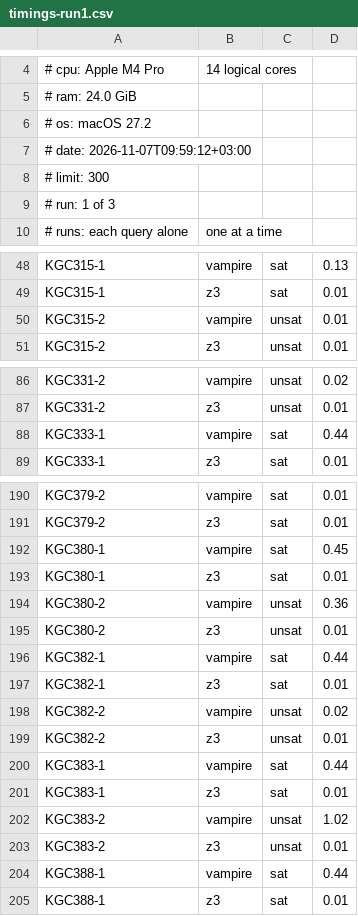
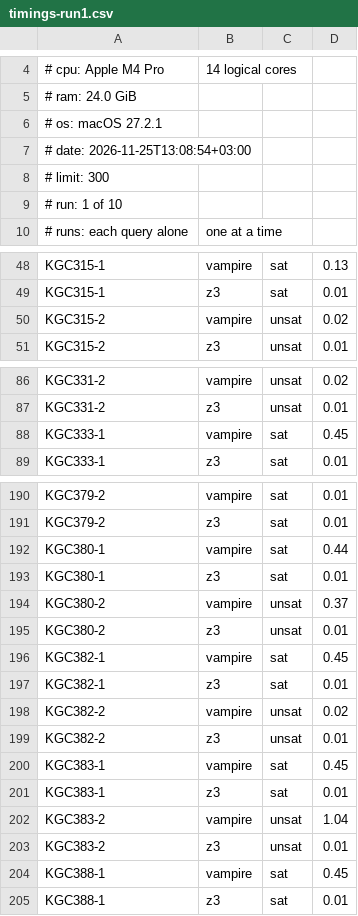
Before and after one commit to Daham-Mustaf/odrl-grounded-benchmark, a CSV file: results/timings-run1.csv, drawn as a sheet; only a part is shown, gaps mark what is left out; the diff covers the shown part only.

```diff
--- a/results/timings-run1.csv
+++ b/results/timings-run1.csv
@@ -5,6 +5,6 @@
 # ram: 24.0 GiB
-# os: macOS 27.2
-# date: 2026-11-07T09:59:12+03:00
+# os: macOS 27.2.1
+# date: 2026-11-25T13:08:54+03:00
 # limit: 300
-# run: 1 of 3
+# run: 1 of 10
 # runs: each query alone, one at a time
@@ -49,3 +49,3 @@ KGC315-1,vampire,sat,0.13
 KGC315-1,z3,sat,0.01
-KGC315-2,vampire,unsat,0.01
+KGC315-2,vampire,unsat,0.02
 KGC315-2,z3,unsat,0.01
@@ -87,3 +87,3 @@ KGC331-2,vampire,unsat,0.02
 KGC331-2,z3,unsat,0.01
-KGC333-1,vampire,sat,0.44
+KGC333-1,vampire,sat,0.45
 KGC333-1,z3,sat,0.01
@@ -191,7 +191,7 @@ KGC379-2,vampire,sat,0.01
 KGC379-2,z3,sat,0.01
-KGC380-1,vampire,sat,0.45
+KGC380-1,vampire,sat,0.44
 KGC380-1,z3,sat,0.01
-KGC380-2,vampire,unsat,0.36
+KGC380-2,vampire,unsat,0.37
 KGC380-2,z3,unsat,0.01
-KGC382-1,vampire,sat,0.44
+KGC382-1,vampire,sat,0.45
 KGC382-1,z3,sat,0.01
@@ -199,7 +199,7 @@ KGC382-2,vampire,unsat,0.02
 KGC382-2,z3,unsat,0.01
-KGC383-1,vampire,sat,0.44
+KGC383-1,vampire,sat,0.45
 KGC383-1,z3,sat,0.01
-KGC383-2,vampire,unsat,1.02
+KGC383-2,vampire,unsat,1.04
 KGC383-2,z3,unsat,0.01
-KGC388-1,vampire,sat,0.44
+KGC388-1,vampire,sat,0.45
 KGC388-1,z3,sat,0.01
```
Also changed, not shown: 13 edited cells elsewhere in this file, results/timings-run2.csv, results/timings-run3.csv, 26 other files.
